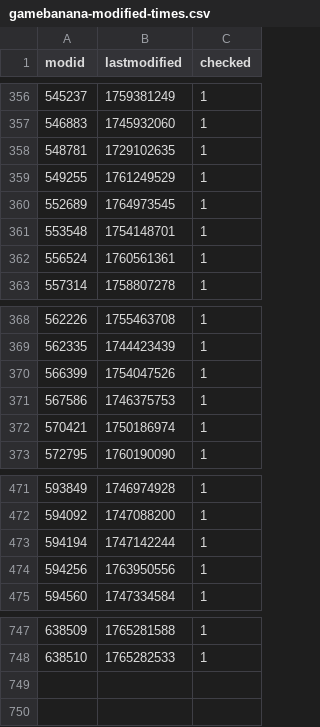
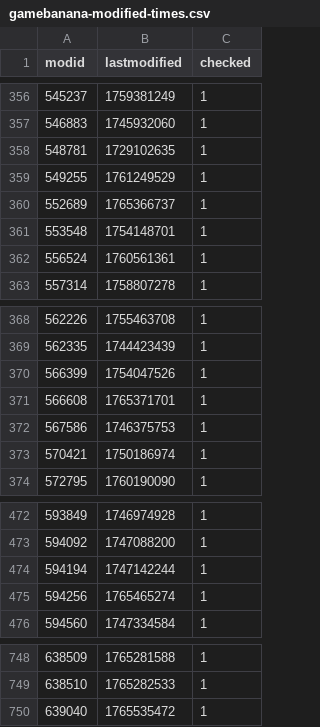
Before and after one commit to srcwr/maps-cstrike, a CSV file: gamebanana-modified-times.csv, drawn as a sheet; only a part is shown, gaps mark what is left out.

```diff
--- a/gamebanana-modified-times.csv
+++ b/gamebanana-modified-times.csv
@@ -359,3 +359,3 @@ modid,lastmodified,checked
 549255,1761249529,1
-552689,1764973545,1
+552689,1765366737,1
 553548,1754148701,1
@@ -370,2 +370,3 @@ modid,lastmodified,checked
 566399,1754047526,1
+566608,1765371701,1
 567586,1746375753,1
@@ -473,3 +474,3 @@ modid,lastmodified,checked
 594194,1747142244,1
-594256,1763950556,1
+594256,1765465274,1
 594560,1747334584,1
@@ -748 +749,2 @@ modid,lastmodified,checked
 638510,1765282533,1
+639040,1765535472,1
```
Also changed, not shown: recently_added.csv, unprocessed/gamebanana-x-automatic.csv, 1 other file.
